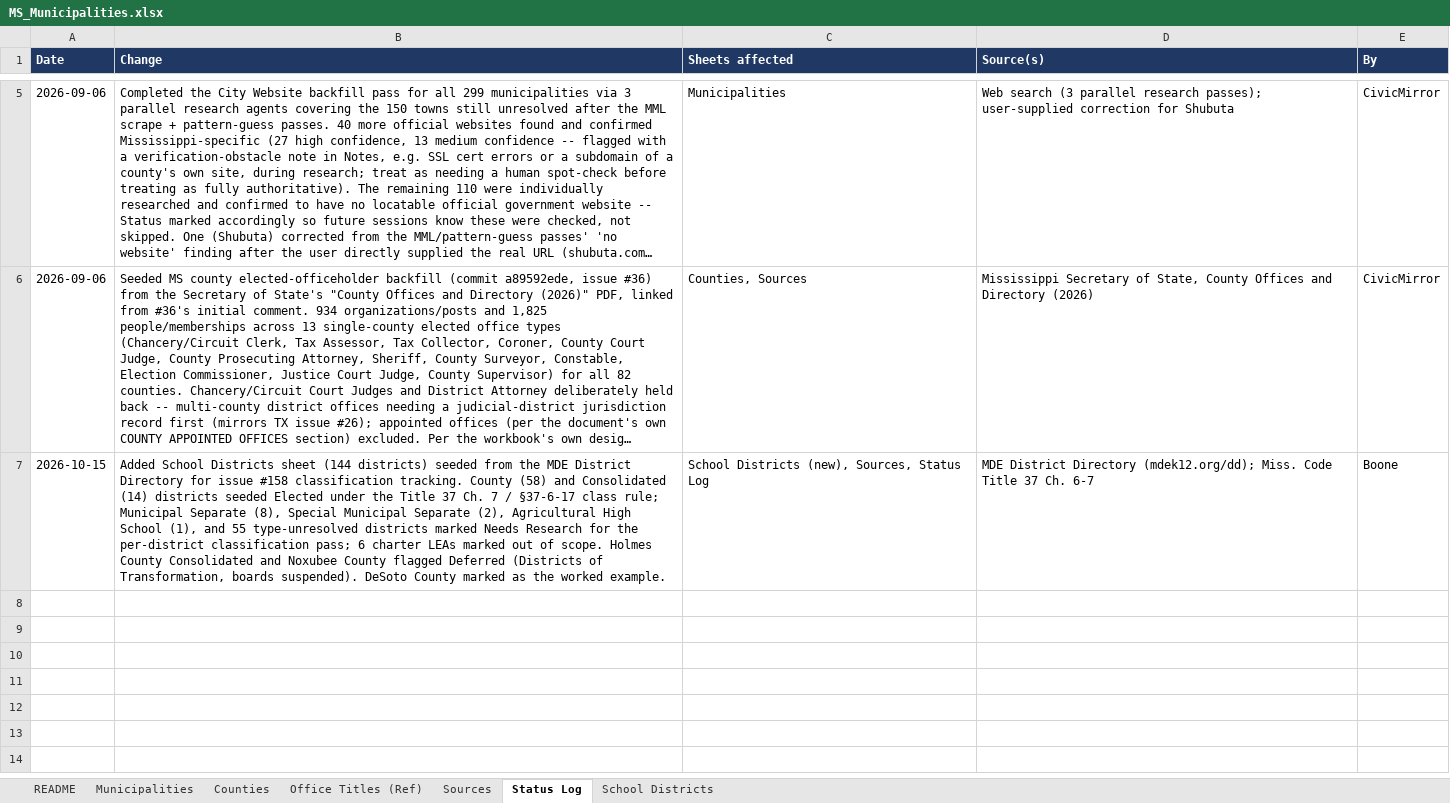
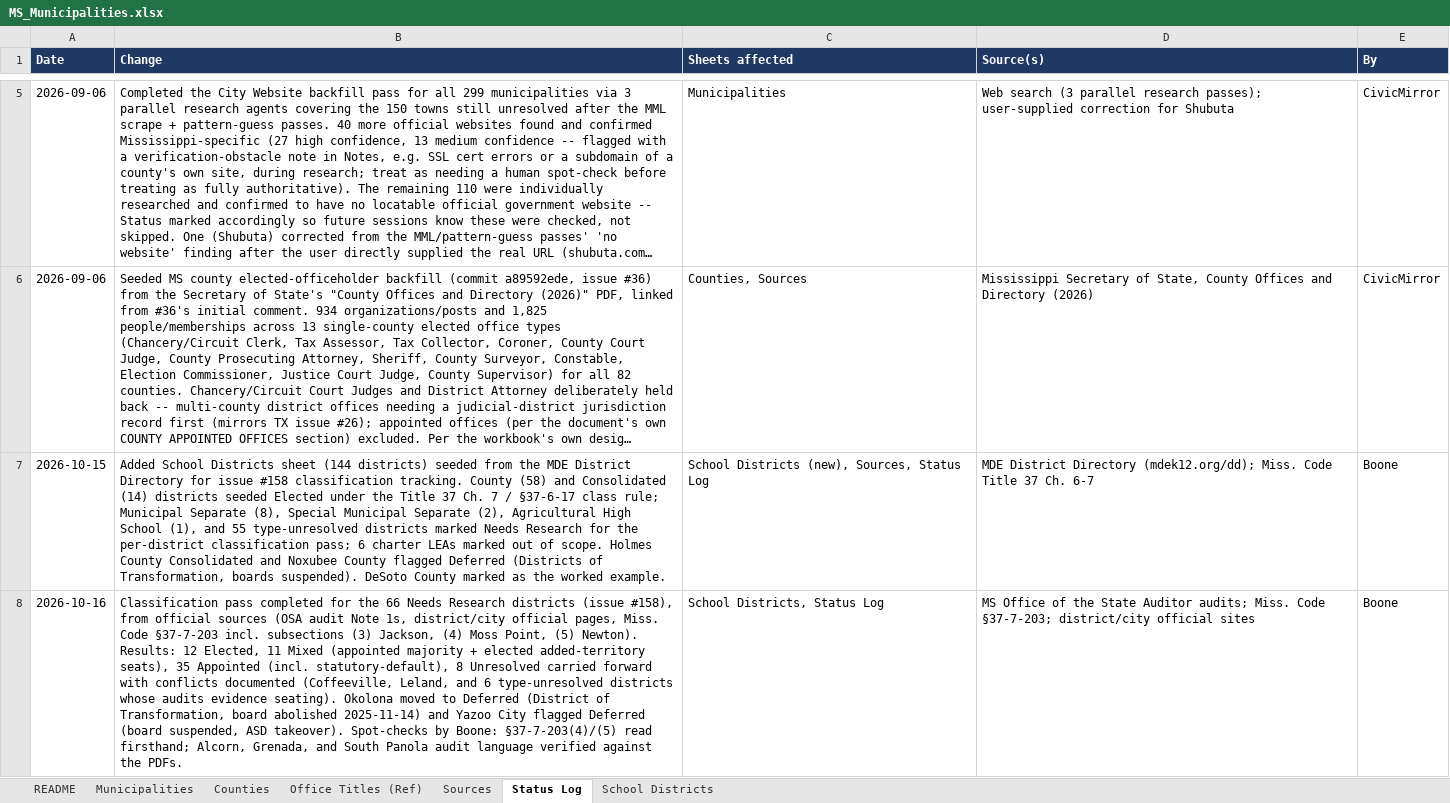
Before and after one commit to CivicMirror/Civic-Data, an Excel workbook: reference/MS Rolling Audit/MS_Municipalities.xlsx, sheet Status Log, drawn as a sheet; only a part is shown, gaps mark what is left out; long unchanged cells end in …; values as stored, in another font and other column widths than the file's, no borders; the diff names each change by its address in the sheet, - before the commit and + after, or states it on an @@ line.

Commit message:
MS #158: school district classification pass (66 districts) in tracking sheet

```diff
--- a/reference/MS Rolling Audit/MS_Municipalities.xlsx (sheet Status Log)
+++ b/reference/MS Rolling Audit/MS_Municipalities.xlsx (sheet Status Log)
+row 8: 2026-10-16 | Classification pass completed for the 66 Needs Research districts (issue #158), from official sources (OSA audit Note 1s, district/city official pages, Miss. Code §37-7-203 incl. subsections (3) Jackson, (4) Moss Point, (5) Newton). Results: 12 Elected, 11 Mixed (appointed majority + elected added-territory seats), 35 Appointed (incl. statutory-default), 8 Unresolved carried forward with conflicts documented (Coffeeville, Leland, and 6 type-unresolved districts whose audits evidence seating). Okolona moved to Deferred (District of Transformation, board abolished 2025-11-14) and Yazoo City flagged Deferred (board suspended, ASD takeover). Spot-checks by Boone: §37-7-203(4)/(5) read firsthand; Alcorn, Grenada, and South Panola audit language verified against the PDFs. | School Districts, Status Log | MS Office of the State Auditor audits; Miss. Code §37-7-203; district/city official sites | Boone
```
Also changed, not shown: sheet School Districts.
